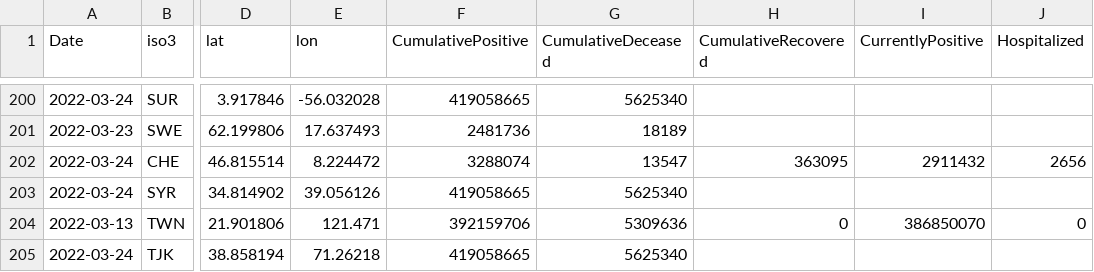
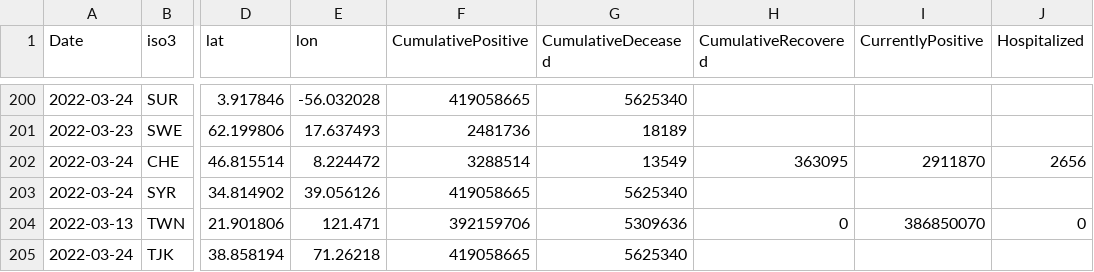
Before and after one commit to epistemological/world_covid_eu, a CSV file: data-by-country/jrc-covid-19-countries-20220324.csv, drawn as a sheet; only a part is shown, gaps mark what is left out; the diff names each change by its address in the sheet, - before the commit and + after, or states it on an @@ line.

```diff
--- a/data-by-country/jrc-covid-19-countries-20220324.csv
+++ b/data-by-country/jrc-covid-19-countries-20220324.csv
-F202 (CumulativePositive): 3288074
+F202 (CumulativePositive): 3288514
-G202 (CumulativeDeceased): 13547
+G202 (CumulativeDeceased): 13549
-I202 (CurrentlyPositive): 2911432
+I202 (CurrentlyPositive): 2911870
```
Also changed, not shown: data-by-country/jrc-covid-19-countries-latest.csv, data-of-world/jrc-covid-19-world-latest.csv, 3 other files.
